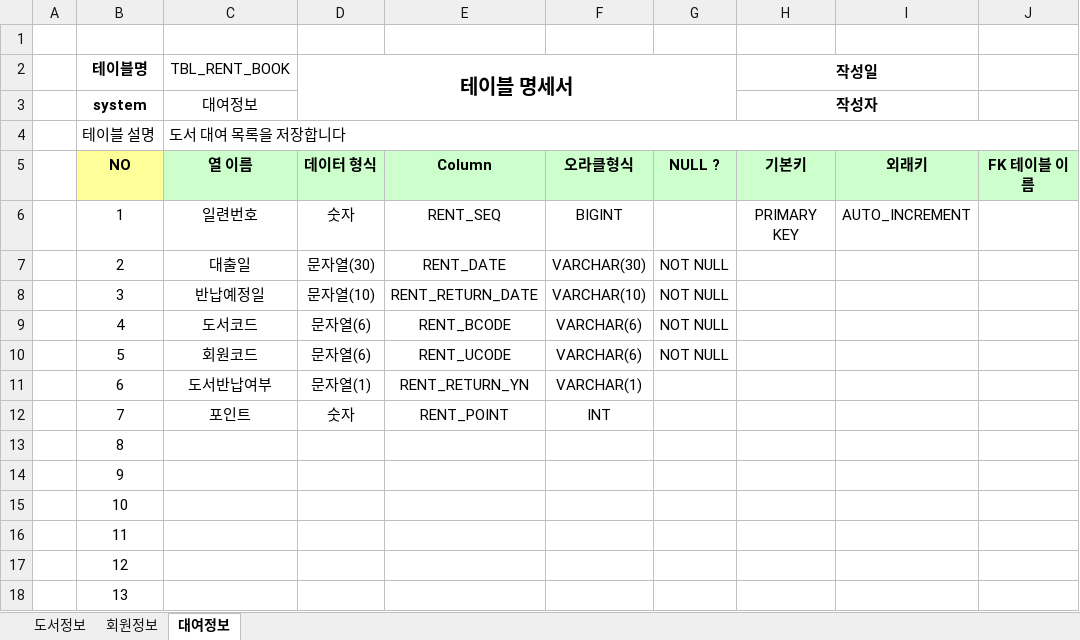
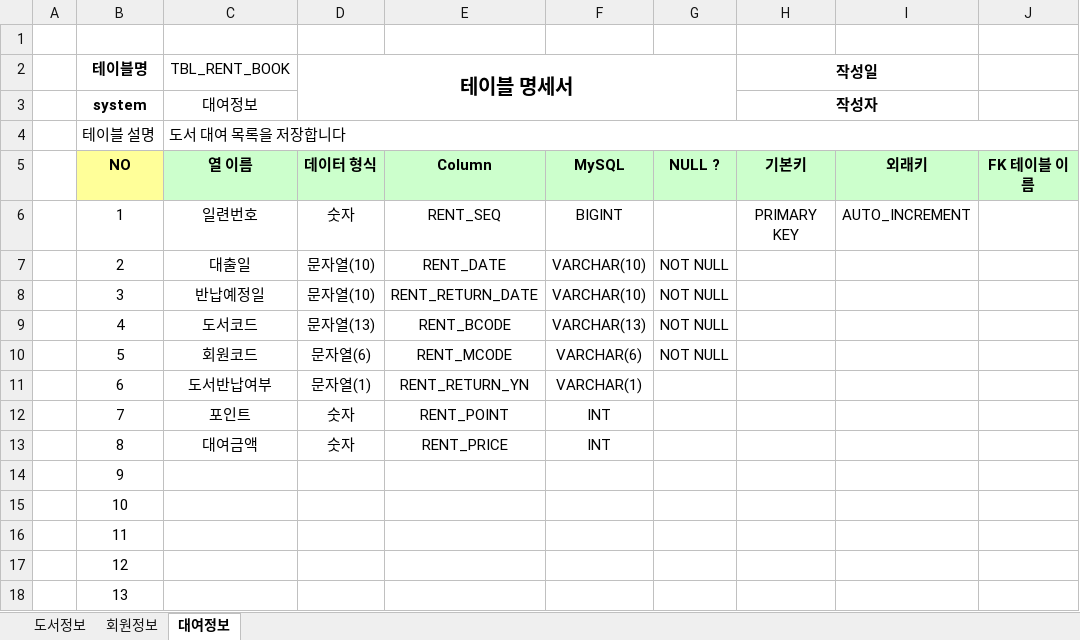
Before and after one commit to KANGYUEUN/SpringMVC-2023-505, an Excel workbook: SpMVC_005_RentBook/document/도서관리-테이블명세.xlsx, sheet 대여정보, drawn as a sheet; only a part is shown; values as stored, in another font and other column widths than the file's, no borders; the diff names each change by its address in the sheet, - before the commit and + after, or states it on an @@ line.

```diff
--- a/SpMVC_005_RentBook/document/도서관리-테이블명세.xlsx (sheet 대여정보)
+++ b/SpMVC_005_RentBook/document/도서관리-테이블명세.xlsx (sheet 대여정보)
-F5: 오라클형식
+F5: MySQL
-D7 (테이블 명세서): 문자열(30)
+D7 (테이블 명세서): 문자열(10)
-F7: VARCHAR(30)
+F7: VARCHAR(10)
-D9 (테이블 명세서): 문자열(6)
+D9 (테이블 명세서): 문자열(13)
-F9: VARCHAR(6)
+F9: VARCHAR(13)
-E10: RENT_UCODE
+E10: RENT_MCODE
-C13 (TBL_RENT_BOOK): (empty)
+C13 (TBL_RENT_BOOK): 대여금액
-D13 (테이블 명세서): (empty)
+D13 (테이블 명세서): 숫자
-E13: (empty)
+E13: RENT_PRICE
-F13: (empty)
+F13: INT
```
Also changed, not shown: sheet 회원정보, 41 other files.
